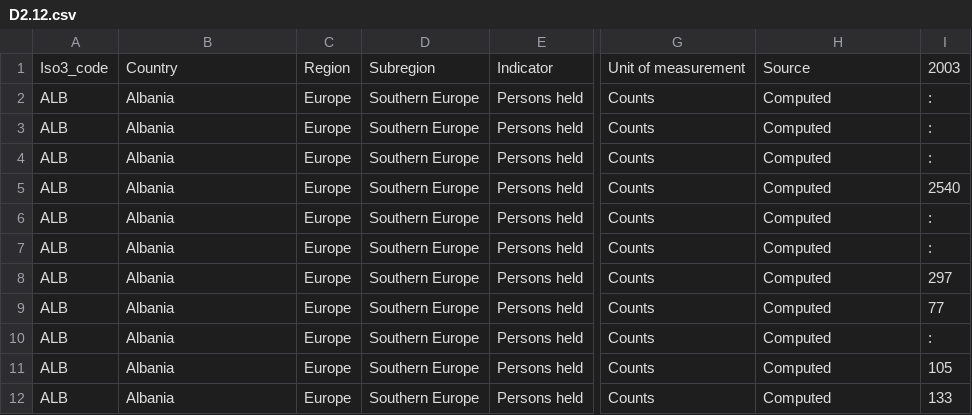
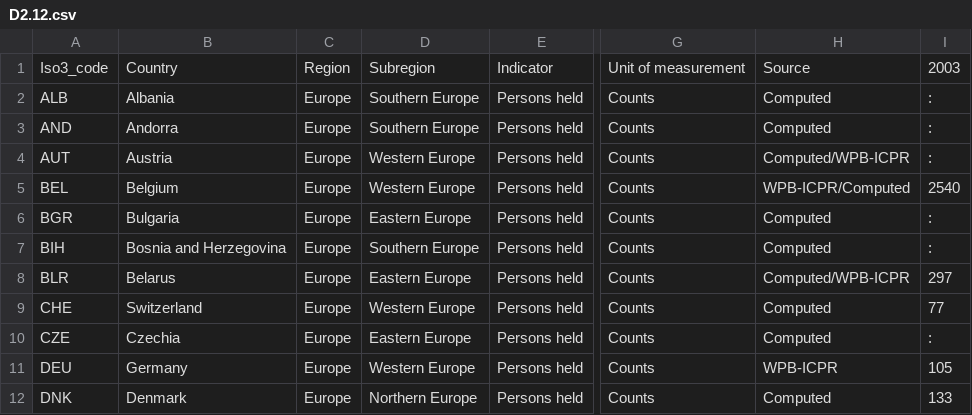
Before and after one commit to Prisoner-s-Dilemma/OpenAccess-DigitalEthics-ProjectMaterial, a CSV file: processed_data/D2.12.csv, drawn as a sheet; only a part is shown, gaps mark what is left out; the diff covers the shown part only; the diff names each change by its address in the sheet, - before the commit and + after, or states it on an @@ line.

```diff
--- a/processed_data/D2.12.csv
+++ b/processed_data/D2.12.csv
-A3: ALB
+A3: AND
-B3: Albania
+B3: Andorra
-A4: ALB
+A4: AUT
-B4: Albania
+B4: Austria
-D4:D5: Southern Europe
+D4:D5: Western Europe
-H4: Computed
+H4: Computed/WPB-ICPR
-A5: ALB
+A5: BEL
-B5: Albania
+B5: Belgium
-H5: Computed
+H5: WPB-ICPR/Computed
-A6: ALB
+A6: BGR
-B6: Albania
+B6: Bulgaria
-D6: Southern Europe
+D6: Eastern Europe
-A7: ALB
+A7: BIH
-B7: Albania
+B7: Bosnia and Herzegovina
-A8: ALB
+A8: BLR
-B8: Albania
+B8: Belarus
-D8: Southern Europe
+D8: Eastern Europe
-H8: Computed
+H8: Computed/WPB-ICPR
-A9: ALB
+A9: CHE
-B9: Albania
+B9: Switzerland
-D9: Southern Europe
+D9: Western Europe
-A10: ALB
+A10: CZE
-B10: Albania
+B10: Czechia
-D10: Southern Europe
+D10: Eastern Europe
-A11: ALB
+A11: DEU
-B11: Albania
+B11: Germany
-D11: Southern Europe
+D11: Western Europe
-H11: Computed
+H11: WPB-ICPR
-A12: ALB
+A12: DNK
-B12: Albania
+B12: Denmark
-D12: Southern Europe
+D12: Northern Europe
```
Also changed, not shown: 129 edited cells elsewhere in this file, processed_data/D2.10.csv, processed_data/D2.11.csv, 1 other file.
